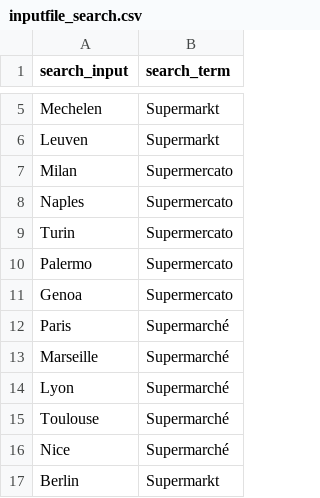
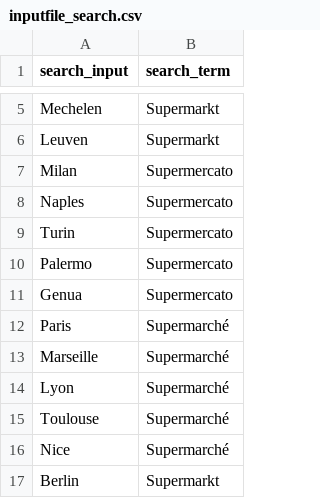
Before and after one commit to kboghe/Maps, a CSV file: inputfile_search.csv, drawn as a sheet; only a part is shown, gaps mark what is left out.

Commit message:
Added search bar input safecheck

```diff
--- a/inputfile_search.csv
+++ b/inputfile_search.csv
@@ -10,3 +10,3 @@ Turin;Supermercato
 Palermo;Supermercato
-Genoa;Supermercato
+Genua;Supermercato
 Paris;Supermarché
```
Also changed, not shown: 4 other files.
